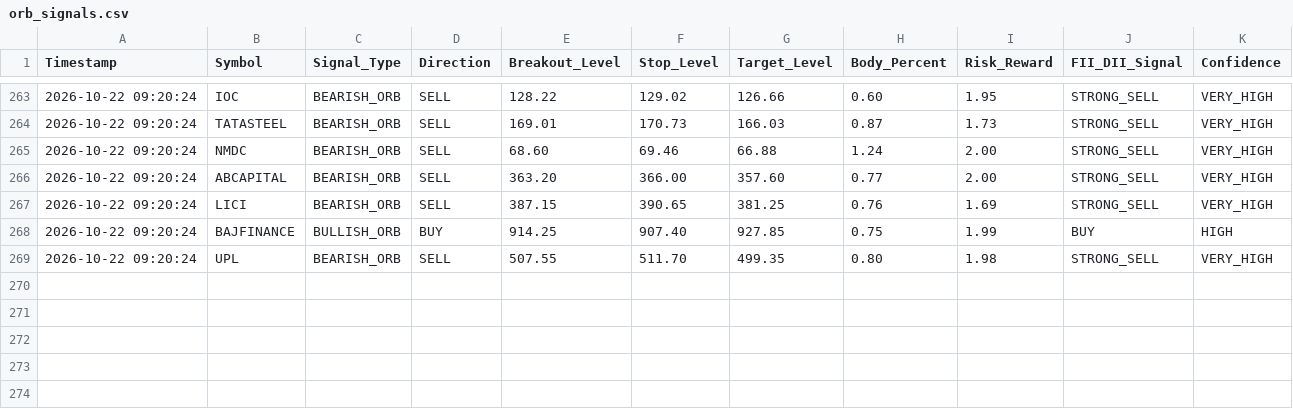
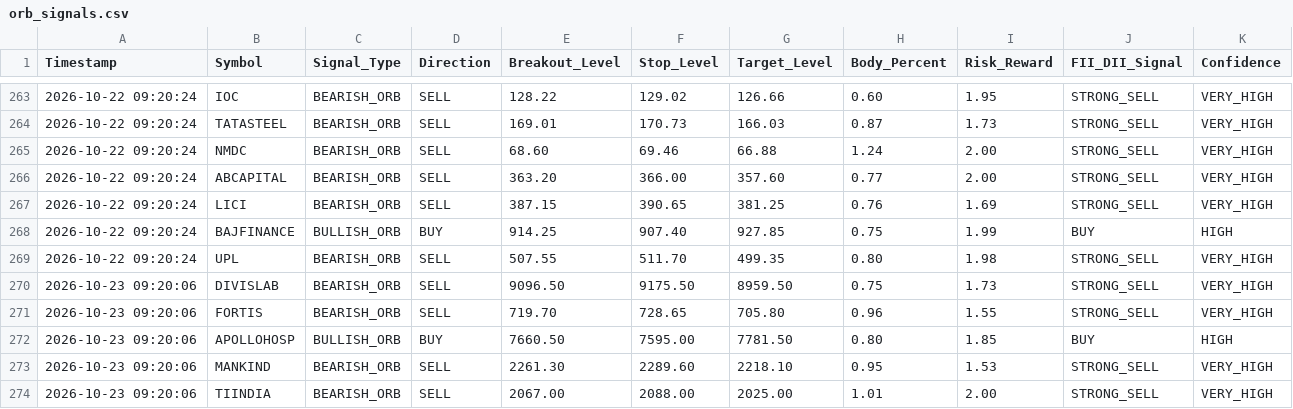
Before and after one commit to frzkhn155-ai/Final, a CSV file: orb_signals.csv, drawn as a sheet; only a part is shown, gaps mark what is left out.

```diff
--- a/orb_signals.csv
+++ b/orb_signals.csv
@@ -269 +269,6 @@ Timestamp,Symbol,Signal_Type,Direction,Breakout_Level,Stop_Level,Target_Level,Bo
 2026-10-22 09:20:24,UPL,BEARISH_ORB,SELL,507.55,511.70,499.35,0.80,1.98,STRONG_SELL,VERY_HIGH
+2026-10-23 09:20:06,DIVISLAB,BEARISH_ORB,SELL,9096.50,9175.50,8959.50,0.75,1.73,STRONG_SELL,VERY_HIGH
+2026-10-23 09:20:06,FORTIS,BEARISH_ORB,SELL,719.70,728.65,705.80,0.96,1.55,STRONG_SELL,VERY_HIGH
+2026-10-23 09:20:06,APOLLOHOSP,BULLISH_ORB,BUY,7660.50,7595.00,7781.50,0.80,1.85,BUY,HIGH
+2026-10-23 09:20:06,MANKIND,BEARISH_ORB,SELL,2261.30,2289.60,2218.10,0.95,1.53,STRONG_SELL,VERY_HIGH
+2026-10-23 09:20:06,TIINDIA,BEARISH_ORB,SELL,2067.00,2088.00,2025.00,1.01,2.00,STRONG_SELL,VERY_HIGH
```
Also changed, not shown: box_trading_alerts.csv, orb_trades.csv, 15 other files.
